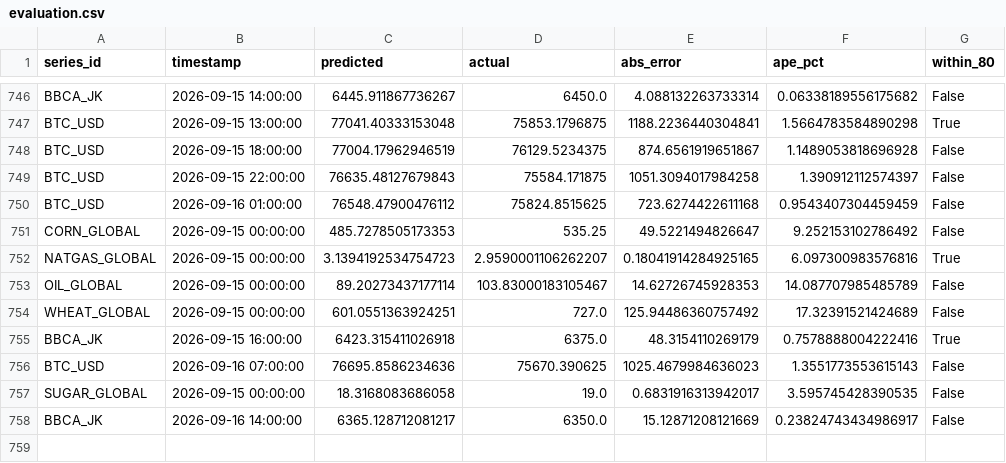
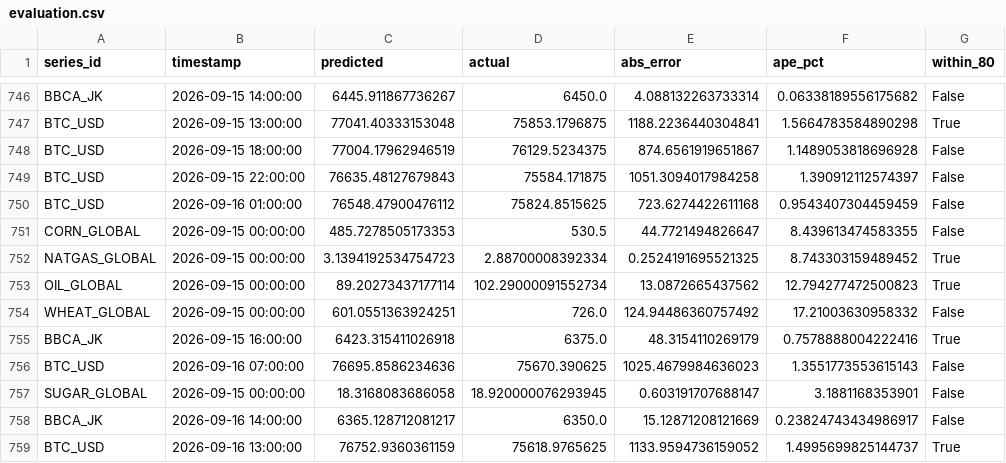
Before and after one commit to salimz-arch/tsf-market-analytics, a CSV file: data/forecasts/evaluation.csv, drawn as a sheet; only a part is shown, gaps mark what is left out.

```diff
--- a/data/forecasts/evaluation.csv
+++ b/data/forecasts/evaluation.csv
@@ -750,9 +750,10 @@ BTC_USD,2026-09-15 22:00:00,76635.48127679843,75584.171875,1051.3094017984258,1.
 BTC_USD,2026-09-16 01:00:00,76548.47900476112,75824.8515625,723.6274422611168,0.9543407304459459,False
-CORN_GLOBAL,2026-09-15 00:00:00,485.7278505173353,535.25,49.5221494826647,9.252153102786492,False
-NATGAS_GLOBAL,2026-09-15 00:00:00,3.1394192534754723,2.9590001106262207,0.18041914284925165,6.097300983576816,True
-OIL_GLOBAL,2026-09-15 00:00:00,89.20273437177114,103.83000183105467,14.62726745928353,14.087707985485789,False
-WHEAT_GLOBAL,2026-09-15 00:00:00,601.0551363924251,727.0,125.94486360757492,17.32391521424689,False
+CORN_GLOBAL,2026-09-15 00:00:00,485.7278505173353,530.5,44.7721494826647,8.439613474583355,False
+NATGAS_GLOBAL,2026-09-15 00:00:00,3.1394192534754723,2.88700008392334,0.2524191695521325,8.743303159489452,True
+OIL_GLOBAL,2026-09-15 00:00:00,89.20273437177114,102.29000091552734,13.0872665437562,12.794277472500823,True
+WHEAT_GLOBAL,2026-09-15 00:00:00,601.0551363924251,726.0,124.94486360757492,17.21003630958332,False
 BBCA_JK,2026-09-15 16:00:00,6423.315411026918,6375.0,48.3154110269179,0.7578888004222416,True
 BTC_USD,2026-09-16 07:00:00,76695.8586234636,75670.390625,1025.4679984636023,1.3551773553615143,False
-SUGAR_GLOBAL,2026-09-15 00:00:00,18.3168083686058,19.0,0.6831916313942017,3.595745428390535,False
+SUGAR_GLOBAL,2026-09-15 00:00:00,18.3168083686058,18.920000076293945,0.603191707688147,3.1881168353901,False
 BBCA_JK,2026-09-16 14:00:00,6365.128712081217,6350.0,15.12871208121669,0.23824743434986917,False
+BTC_USD,2026-09-16 13:00:00,76752.9360361159,75618.9765625,1133.9594736159052,1.4995699825144737,True
```
Also changed, not shown: data/forecasts/conclusions.csv, data/forecasts/forecast.csv, 11 other files.
